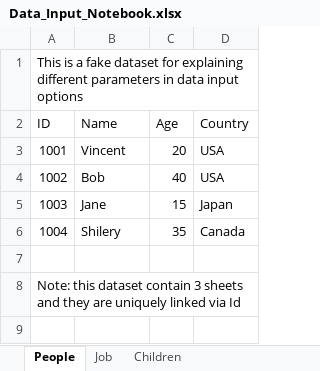
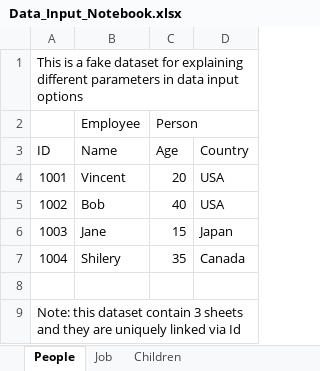
Before and after one commit to 1771711/NYUDBC_data_resources, an Excel workbook: Data_Input_Notebook.xlsx, sheet People, drawn as a sheet; values as stored, in another font and other column widths than the file's, no borders; the diff names each change by its address in the sheet, - before the commit and + after, or states it on an @@ line.

```diff
--- a/Data_Input_Notebook.xlsx (sheet People)
+++ b/Data_Input_Notebook.xlsx (sheet People)
+row 2:  | Employee | Person
```
Also changed, not shown: sheet Children, 2 other files.
